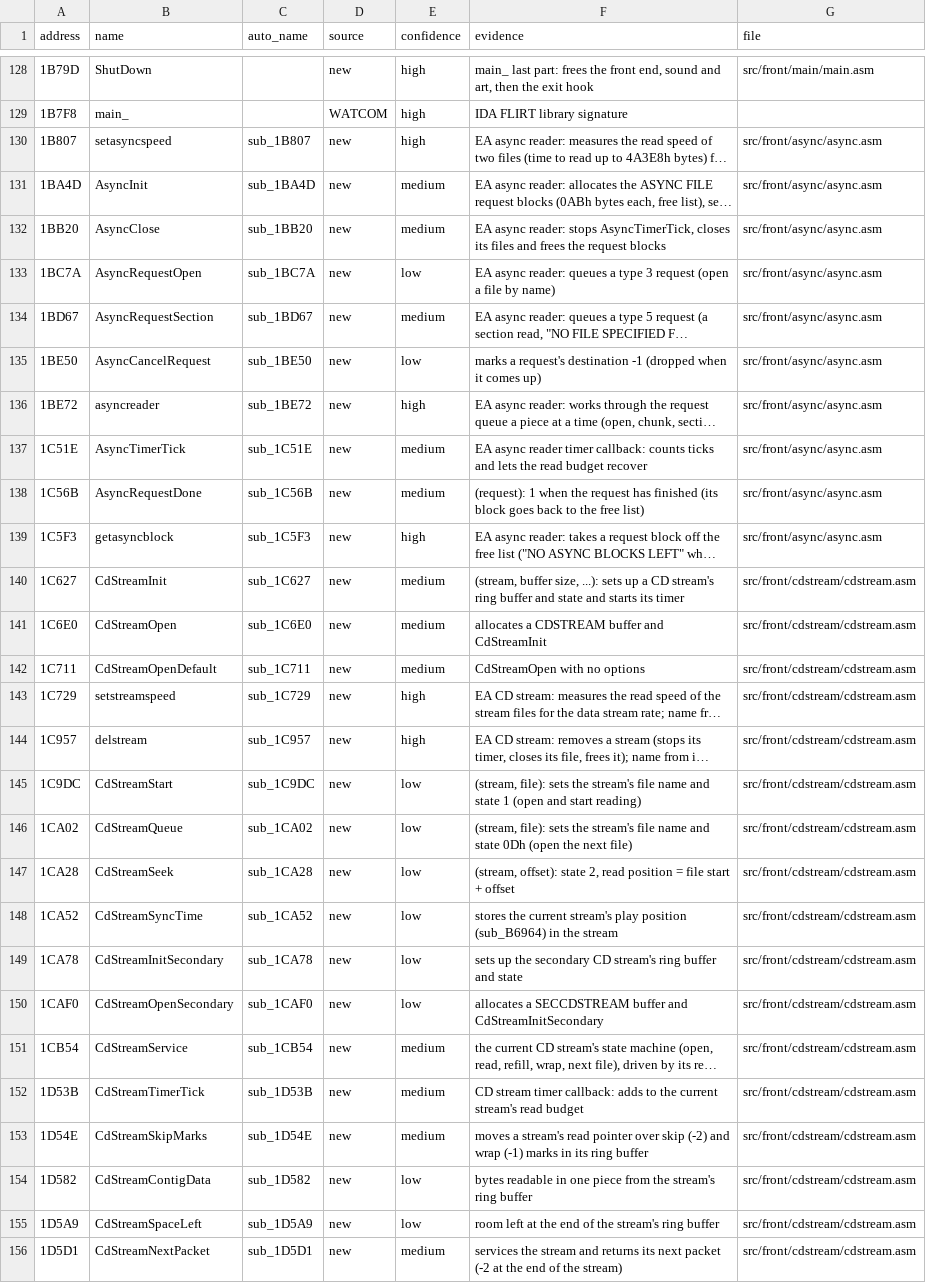
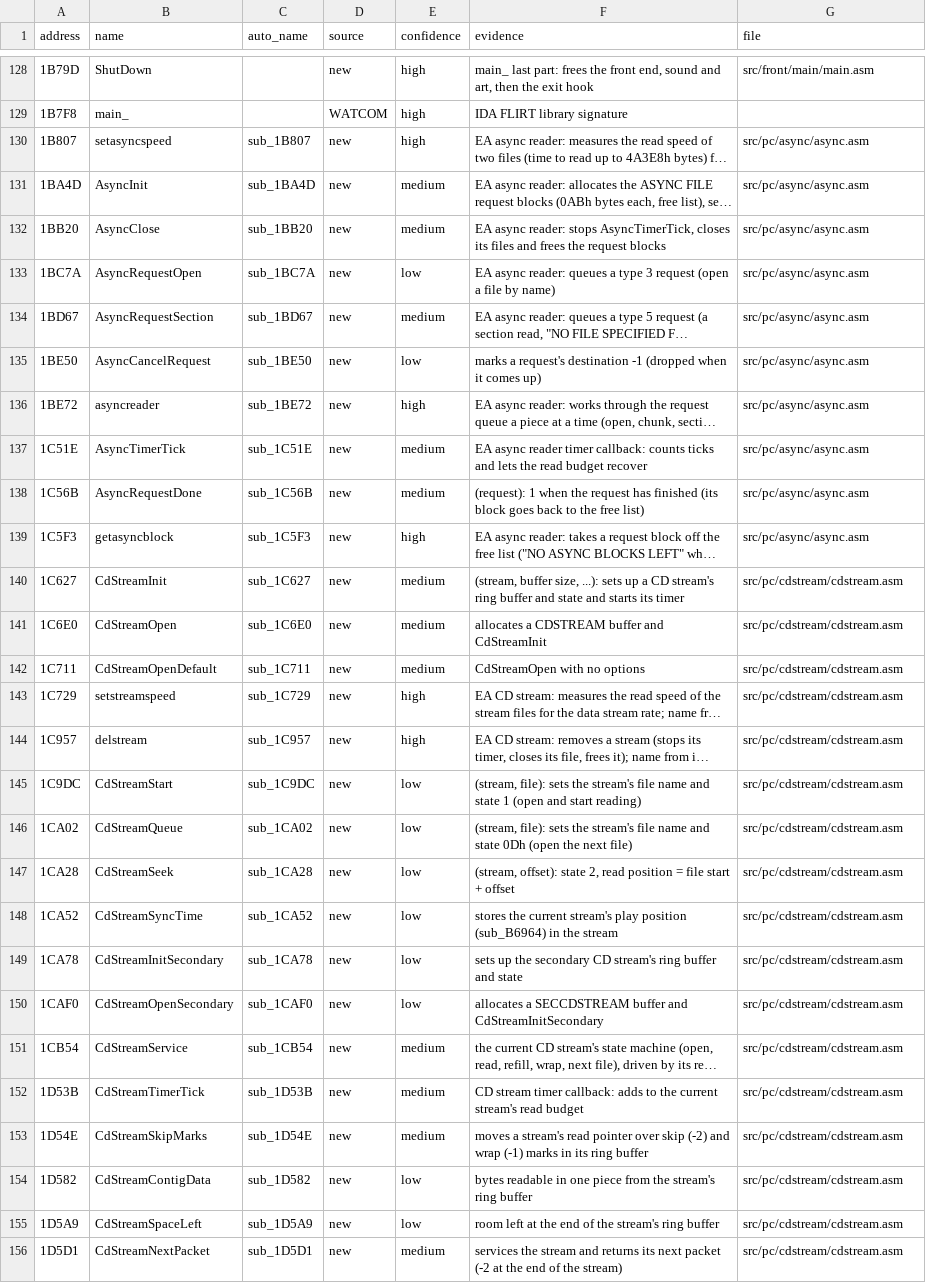
Before and after one commit to abdulahmad/NHL96PC, a CSV file: docs/name_map.csv, drawn as a sheet; only a part is shown, gaps mark what is left out; long unchanged cells end in …; the diff covers the shown part only; the diff names each change by its address in the sheet, - before the commit and + after, or states it on an @@ line.

```diff
--- a/docs/name_map.csv
+++ b/docs/name_map.csv
-G130:G139 (file): src/front/async/async.asm
+G130:G139 (file): src/pc/async/async.asm
-G140:G156 (file): src/front/cdstream/cdstream.asm
+G140:G156 (file): src/pc/cdstream/cdstream.asm
```
Also changed, not shown: 126 edited cells elsewhere in this file, 13 other files.
